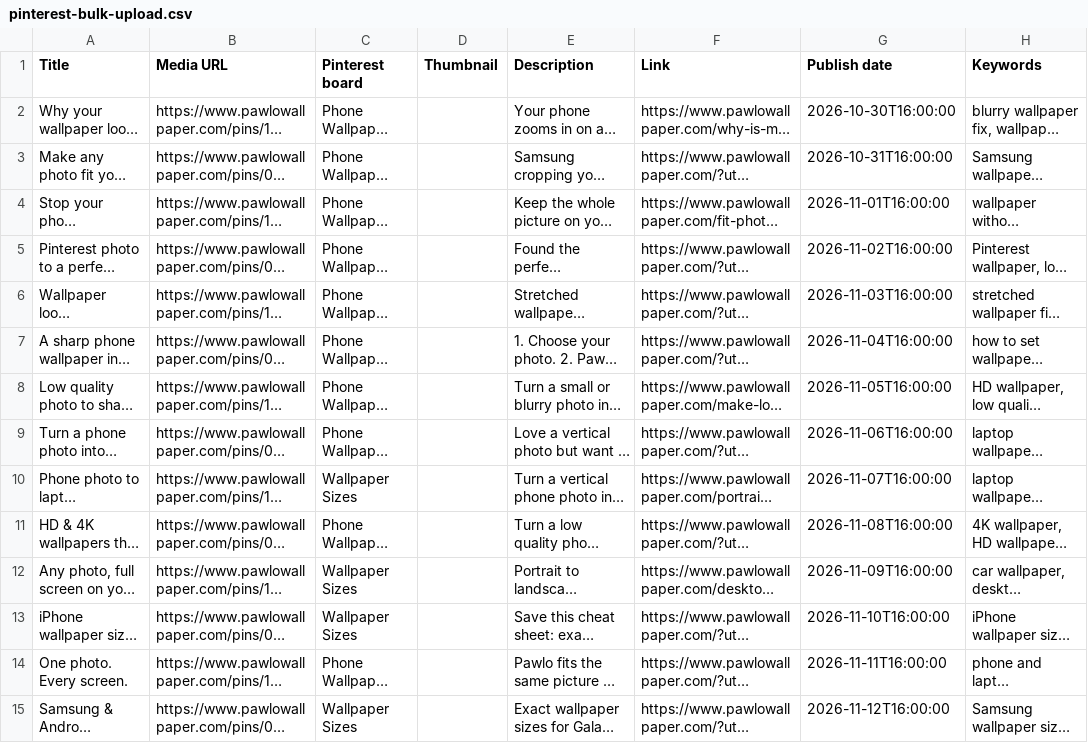
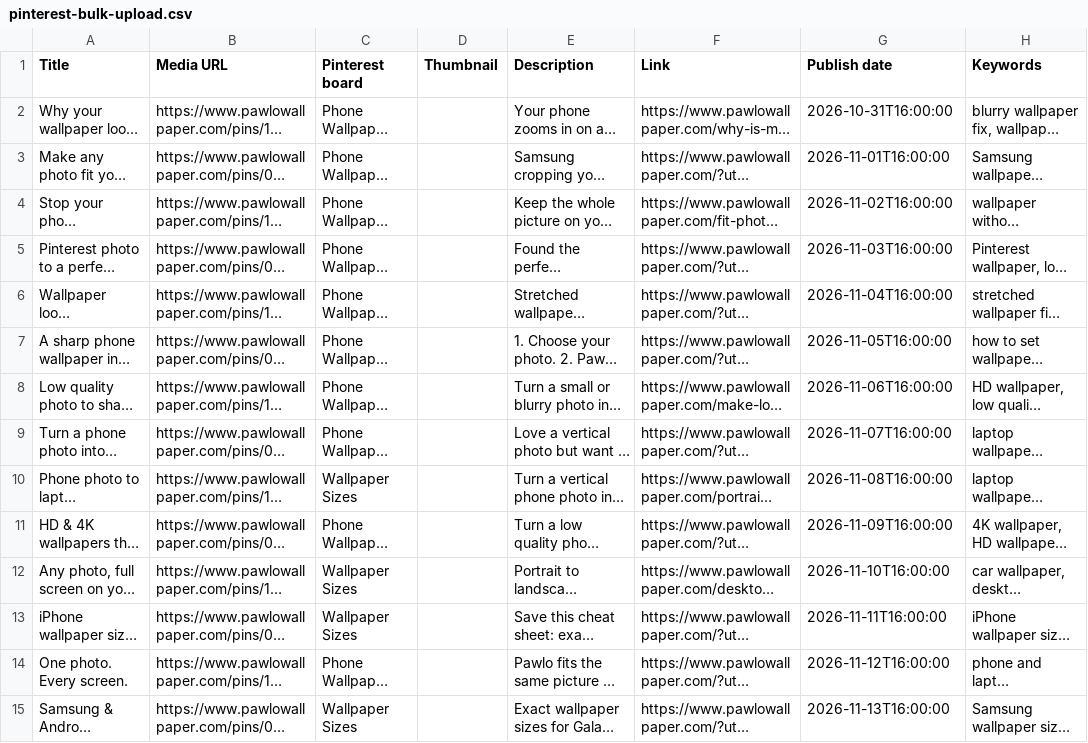
Before and after one commit to omoarras/fitmywallpaper, a CSV file: public/pins/pinterest-bulk-upload.csv, drawn as a sheet; long unchanged cells end in …; the diff names each change by its address in the sheet, - before the commit and + after, or states it on an @@ line.

```diff
--- a/public/pins/pinterest-bulk-upload.csv
+++ b/public/pins/pinterest-bulk-upload.csv
-G2 (Publish date): 2026-10-30T16:00:00
+G2 (Publish date): 2026-10-31T16:00:00
-G3 (Publish date): 2026-10-31T16:00:00
+G3 (Publish date): 2026-11-01T16:00:00
-G4 (Publish date): 2026-11-01T16:00:00
+G4 (Publish date): 2026-11-02T16:00:00
-G5 (Publish date): 2026-11-02T16:00:00
+G5 (Publish date): 2026-11-03T16:00:00
-G6 (Publish date): 2026-11-03T16:00:00
+G6 (Publish date): 2026-11-04T16:00:00
-G7 (Publish date): 2026-11-04T16:00:00
+G7 (Publish date): 2026-11-05T16:00:00
-G8 (Publish date): 2026-11-05T16:00:00
+G8 (Publish date): 2026-11-06T16:00:00
-G9 (Publish date): 2026-11-06T16:00:00
+G9 (Publish date): 2026-11-07T16:00:00
-G10 (Publish date): 2026-11-07T16:00:00
+G10 (Publish date): 2026-11-08T16:00:00
-G11 (Publish date): 2026-11-08T16:00:00
+G11 (Publish date): 2026-11-09T16:00:00
-G12 (Publish date): 2026-11-09T16:00:00
+G12 (Publish date): 2026-11-10T16:00:00
-G13 (Publish date): 2026-11-10T16:00:00
+G13 (Publish date): 2026-11-11T16:00:00
-G14 (Publish date): 2026-11-11T16:00:00
+G14 (Publish date): 2026-11-12T16:00:00
-G15 (Publish date): 2026-11-12T16:00:00
+G15 (Publish date): 2026-11-13T16:00:00
```
